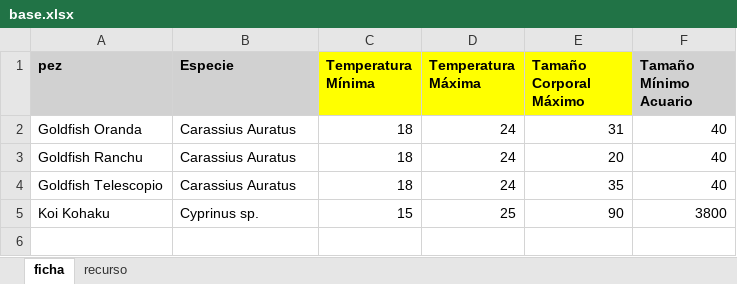
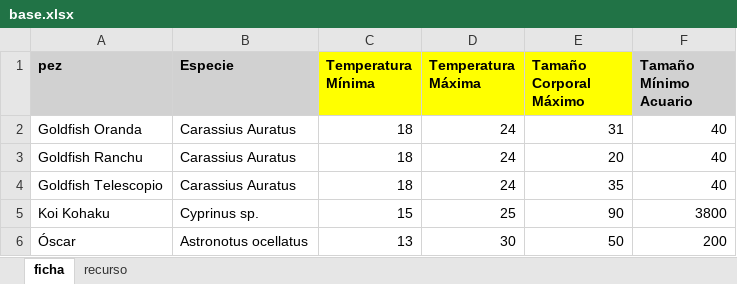
Before and after one commit to cargomir/mundopeces, an Excel workbook: data/base.xlsx, sheet ficha, drawn as a sheet; values as stored, in another font and other column widths than the file's, no borders; the diff names each change by its address in the sheet, - before the commit and + after, or states it on an @@ line.

Commit message:
Add files via upload

```diff
--- a/data/base.xlsx (sheet ficha)
+++ b/data/base.xlsx (sheet ficha)
+row 6: Óscar | Astronotus ocellatus | 13 | 30 | 50 | 200
```
Also changed, not shown: sheet recurso.
